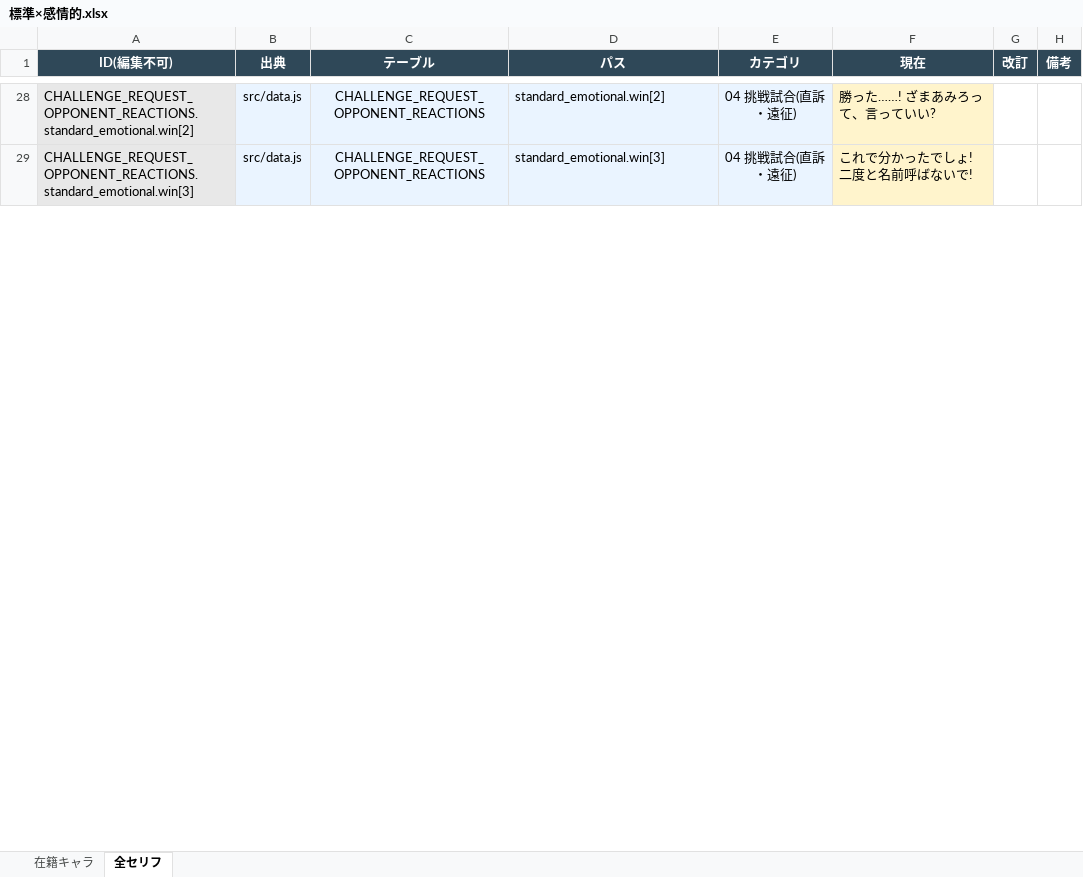
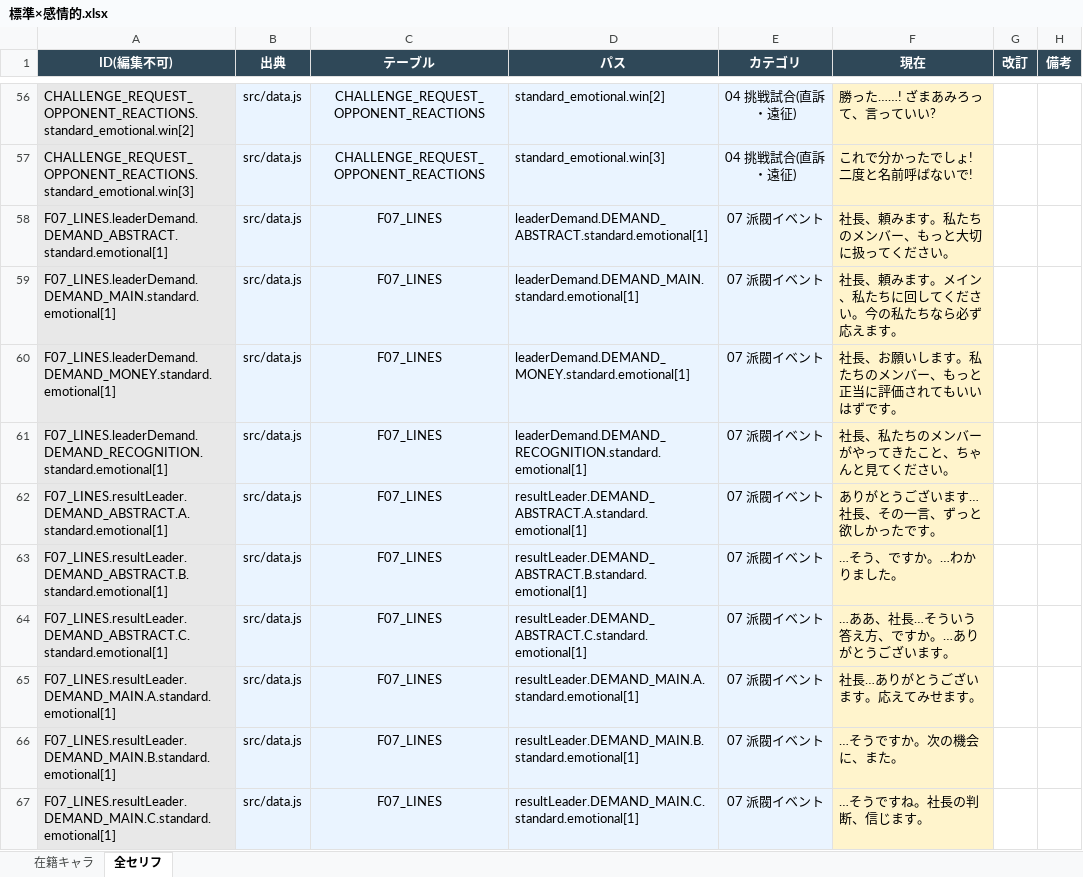
Before and after one commit to takoyaki-chan/wrestle-manager, an Excel workbook: セリフ編集/キャラタイプ別/標準×感情的.xlsx, sheet 全セリフ, drawn as a sheet; only a part is shown, gaps mark what is left out; values as stored, in another font and other column widths than the file's, no borders; the diff covers the shown part only; the diff names each change by its address in the sheet, - before the commit and + after, or states it on an @@ line.

```diff
--- a/セリフ編集/キャラタイプ別/標準×感情的.xlsx (sheet 全セリフ)
+++ b/セリフ編集/キャラタイプ別/標準×感情的.xlsx (sheet 全セリフ)
+row 58: F07_LINES.leaderDemand.DEMAND_ABSTRACT.standard.emotional[1] | src/data.js | F07_LINES | leaderDemand.DEMAND_ABSTRACT.standard.emotional[1] | 07 派閥イベント | 社長、頼みます。私たちのメンバー、もっと大切に扱ってください。
+row 59: F07_LINES.leaderDemand.DEMAND_MAIN.standard.emotional[1] | src/data.js | F07_LINES | leaderDemand.DEMAND_MAIN.standard.emotional[1] | 07 派閥イベント | 社長、頼みます。メイン、私たちに回してください。今の私たちなら必ず応えます。
+row 60: F07_LINES.leaderDemand.DEMAND_MONEY.standard.emotional[1] | src/data.js | F07_LINES | leaderDemand.DEMAND_MONEY.standard.emotional[1] | 07 派閥イベント | 社長、お願いします。私たちのメンバー、もっと正当に評価されてもいいはずです。
+row 61: F07_LINES.leaderDemand.DEMAND_RECOGNITION.standard.emotional[1] | src/data.js | F07_LINES | leaderDemand.DEMAND_RECOGNITION.standard.emotional[1] | 07 派閥イベント | 社長、私たちのメンバーがやってきたこと、ちゃんと見てください。
+row 62: F07_LINES.resultLeader.DEMAND_ABSTRACT.A.standard.emotional[1] | src/data.js | F07_LINES | resultLeader.DEMAND_ABSTRACT.A.standard.emotional[1] | 07 派閥イベント | ありがとうございます…社長、その一言、ずっと欲しかったです。
+row 63: F07_LINES.resultLeader.DEMAND_ABSTRACT.B.standard.emotional[1] | src/data.js | F07_LINES | resultLeader.DEMAND_ABSTRACT.B.standard.emotional[1] | 07 派閥イベント | …そう、ですか。…わかりました。
+row 64: F07_LINES.resultLeader.DEMAND_ABSTRACT.C.standard.emotional[1] | src/data.js | F07_LINES | resultLeader.DEMAND_ABSTRACT.C.standard.emotional[1] | 07 派閥イベント | …ああ、社長…そういう答え方、ですか。…ありがとうございます。
+row 65: F07_LINES.resultLeader.DEMAND_MAIN.A.standard.emotional[1] | src/data.js | F07_LINES | resultLeader.DEMAND_MAIN.A.standard.emotional[1] | 07 派閥イベント | 社長…ありがとうございます。応えてみせます。
+row 66: F07_LINES.resultLeader.DEMAND_MAIN.B.standard.emotional[1] | src/data.js | F07_LINES | resultLeader.DEMAND_MAIN.B.standard.emotional[1] | 07 派閥イベント | …そうですか。次の機会に、また。
+row 67: F07_LINES.resultLeader.DEMAND_MAIN.C.standard.emotional[1] | src/data.js | F07_LINES | resultLeader.DEMAND_MAIN.C.standard.emotional[1] | 07 派閥イベント | …そうですね。社長の判断、信じます。
```
Also changed, not shown: 87 added rows and 42 edited cells elsewhere in this sheet, セリフ編集/その他セリフ/07b-派閥イベント.xlsx, セリフ編集/キャラタイプ別/標準×お気楽.xlsx, 51 other files.
